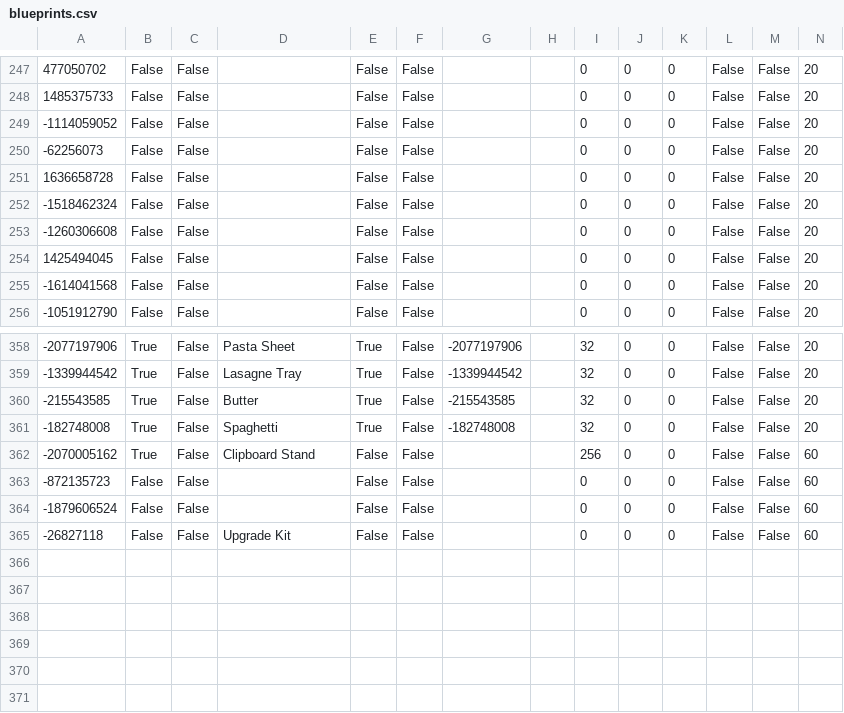
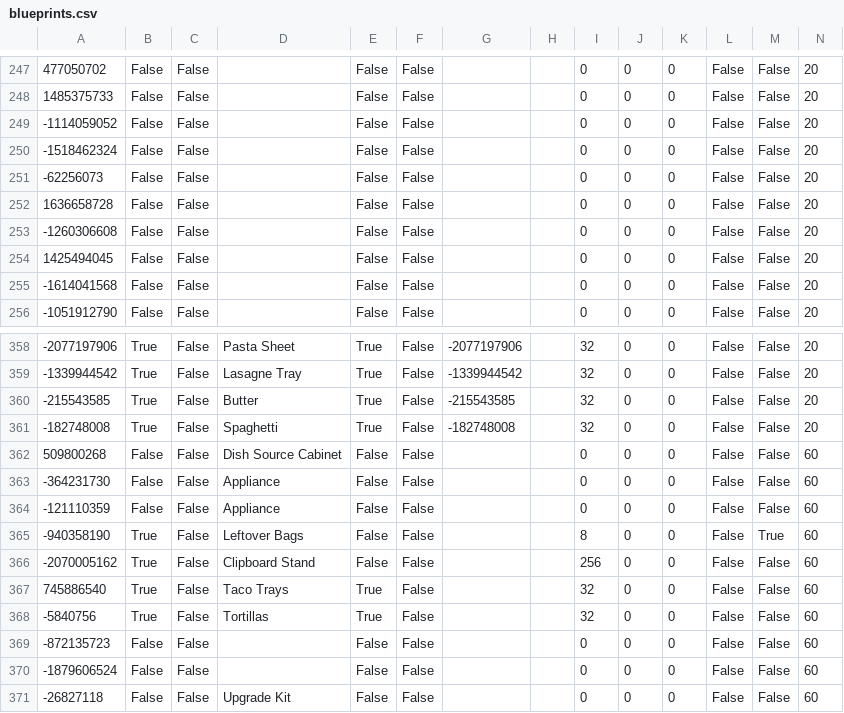
Before and after one commit to ambersz/plateup-set-seed-tools, a CSV file: src/workers/db/blueprints.csv, drawn as a sheet; only a part is shown, gaps mark what is left out.

```diff
--- a/src/workers/db/blueprints.csv
+++ b/src/workers/db/blueprints.csv
@@ -249,5 +249,5 @@
 -1114059052,False,False,,False,False,,,0,0,0,False,False,20
+-1518462324,False,False,,False,False,,,0,0,0,False,False,20
 -62256073,False,False,,False,False,,,0,0,0,False,False,20
 1636658728,False,False,,False,False,,,0,0,0,False,False,20
--1518462324,False,False,,False,False,,,0,0,0,False,False,20
 -1260306608,False,False,,False,False,,,0,0,0,False,False,20
@@ -361,3 +361,9 @@
 -182748008,True,False,Spaghetti,True,False,-182748008,,32,0,0,False,False,20
+509800268,False,False,Dish Source Cabinet,False,False,,,0,0,0,False,False,60
+-364231730,False,False,Appliance,False,False,,,0,0,0,False,False,60
+-121110359,False,False,Appliance,False,False,,,0,0,0,False,False,60
+-940358190,True,False,Leftover Bags,False,False,,,8,0,0,False,True,60
 -2070005162,True,False,Clipboard Stand,False,False,,,256,0,0,False,False,60
+745886540,True,False,Taco Trays,True,False,,,32,0,0,False,False,60
+-5840756,True,False,Tortillas,True,False,,,32,0,0,False,False,60
 -872135723,False,False,,False,False,,,0,0,0,False,False,60
```
Also changed, not shown: src/workers/db/cardExport.csv, src/workers/db/startingDishes.csv, 1 other file.
